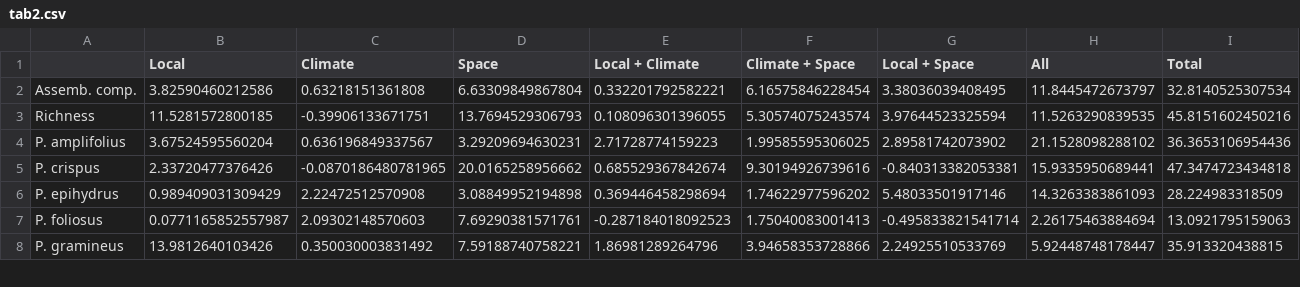
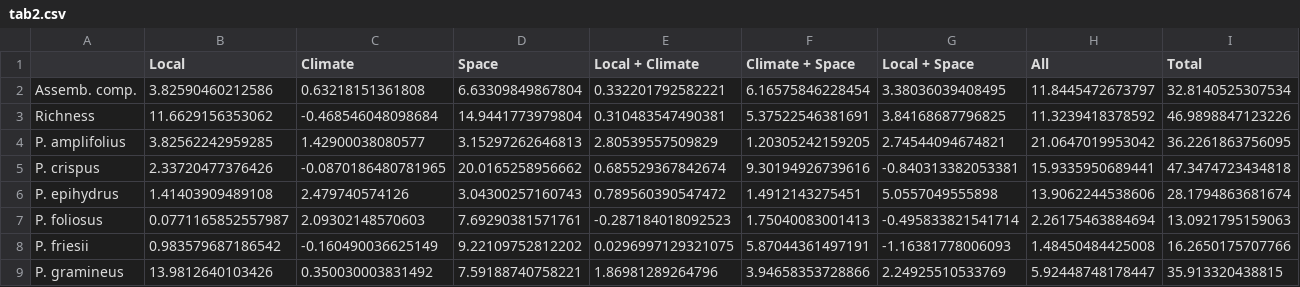
Before and after one commit to fawda123/potam_study, a CSV file: tabs/tab2.csv, drawn as a sheet; only a part is shown; the diff covers the shown part only.

```diff
--- a/tabs/tab2.csv
+++ b/tabs/tab2.csv
@@ -2,7 +2,8 @@
 Assemb. comp.,3.82590460212586,0.63218151361808,6.63309849867804,0.332201792582221,6.16575846228454,3.38036039408495,11.8445472673797,32.8140525307534
-Richness,11.5281572800185,-0.39906133671751,13.7694529306793,0.108096301396055,5.30574075243574,3.97644523325594,11.5263290839535,45.8151602450216
-P. amplifolius,3.67524595560204,0.636196849337567,3.29209694630231,2.71728774159223,1.99585595306025,2.89581742073902,21.1528098288102,36.3653106954436
+Richness,11.6629156353062,-0.468546048098684,14.9441773979804,0.310483547490381,5.37522546381691,3.84168687796825,11.3239418378592,46.9898847123226
+P. amplifolius,3.82562242959285,1.42900038080577,3.15297262646813,2.80539557509829,1.20305242159205,2.74544094674821,21.0647019953042,36.2261863756095
 P. crispus,2.33720477376426,-0.0870186480781965,20.0165258956662,0.685529367842674,9.30194926739616,-0.840313382053381,15.9335950689441,47.3474723434818
-P. epihydrus,0.989409031309429,2.22472512570908,3.08849952194898,0.369446458298694,1.74622977596202,5.48033501917146,14.3263383861093,28.224983318509
+P. epihydrus,1.41403909489108,2.479740574126,3.04300257160743,0.789560390547472,1.4912143275451,5.0557049555898,13.9062244538606,28.1794863681674
 P. foliosus,0.0771165852557987,2.09302148570603,7.69290381571761,-0.287184018092523,1.75040083001413,-0.495833821541714,2.26175463884694,13.0921795159063
+P. friesii,0.983579687186542,-0.160490036625149,9.22109752812202,0.0296997129321075,5.87044361497191,-1.16381778006093,1.48450484425008,16.2650175707766
 P. gramineus,13.9812640103426,0.350030003831492,7.59188740758221,1.86981289264796,3.94658353728866,2.24925510533769,5.92448748178447,35.913320438815
```
Also changed, not shown: 56 edited cells elsewhere in this file, tabs/tab3.csv, 13 other files.
